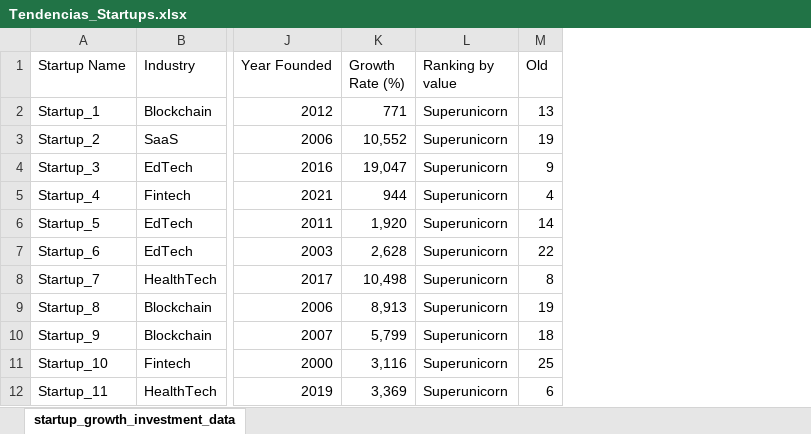
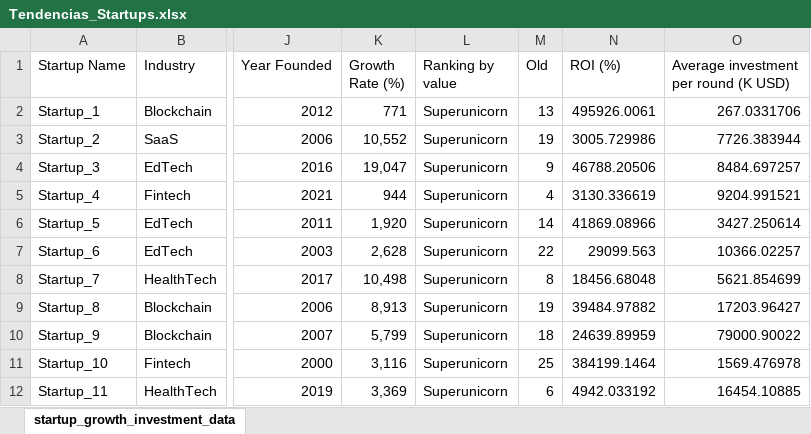
Before and after one commit to MariaVictoriaCairos/Startup_Tendencias, an Excel workbook: Datos/Tendencias_Startups.xlsx, sheet startup_growth_investment_data, drawn as a sheet; only a part is shown, gaps mark what is left out; values as stored, in another font and other column widths than the file's, no borders; table styles not drawn; the diff names each change by its address in the sheet, - before the commit and + after, or states it on an @@ line.

```diff
--- a/Datos/Tendencias_Startups.xlsx (sheet startup_growth_investment_data)
+++ b/Datos/Tendencias_Startups.xlsx (sheet startup_growth_investment_data)
+column N (ROI (%)), rows 2-12: 495926.0061 | 3005.729986 | 46788.20506 | 3130.336619 | 41869.08966 | 29099.563 | 18456.68048 | 39484.97882 | 24639.89959 | 384199.1464 | 4942.033192
+column O, rows 1-12: Average investment per round (K USD) | 267.0331706 | 7726.383944 | 8484.697257 | 9204.991521 | 3427.250614 | 10366.02257 | 5621.854699 | 17203.96427 | 79000.90022 | 1569.476978 | 16454.10885
```
Also changed, not shown: 7 other files.
